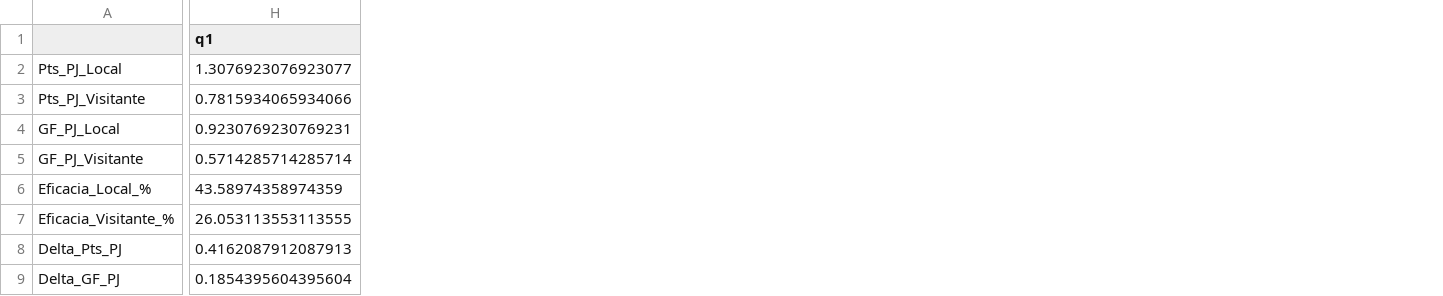
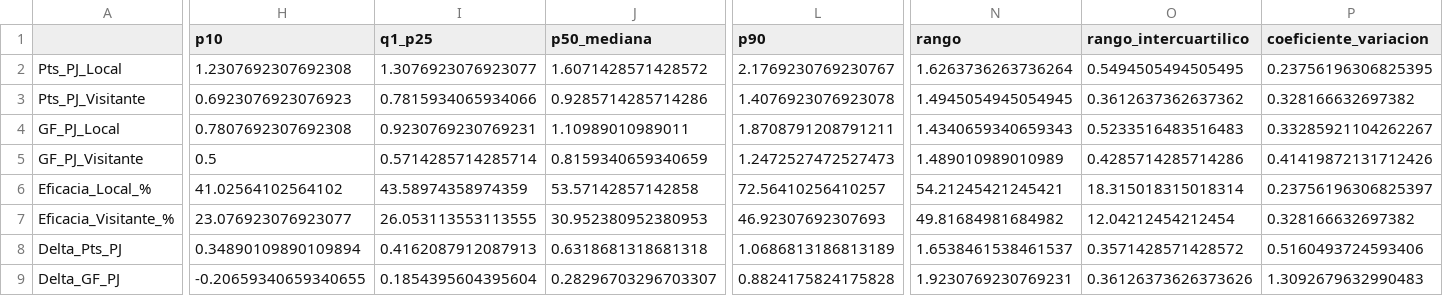
Before and after one commit to LeandroSantos24/Estad-stica-Aplicada-2-2026, a CSV file: resultados/tablas/resumen_descriptivo.csv, drawn as a sheet; only a part is shown, gaps mark what is left out; addresses are those after the commit; the diff covers the shown part only; the diff names each change by its address in the sheet, - before the commit and + after, or states it on an @@ line.

```diff
--- a/resultados/tablas/resumen_descriptivo.csv
+++ b/resultados/tablas/resumen_descriptivo.csv
+column H (p10), rows 2-9: 1.2307692307692308 | 0.6923076923076923 | 0.7807692307692308 | 0.5 | 41.02564102564102 | 23.076923076923077 | 0.34890109890109894 | -0.20659340659340655
+column J (p50_mediana), rows 2-9: 1.6071428571428572 | 0.9285714285714286 | 1.10989010989011 | 0.8159340659340659 | 53.57142857142858 | 30.952380952380953 | 0.6318681318681318 | 0.28296703296703307
+column L (p90), rows 2-9: 2.1769230769230767 | 1.4076923076923078 | 1.8708791208791211 | 1.2472527472527473 | 72.56410256410257 | 46.92307692307693 | 1.0686813186813189 | 0.8824175824175828
+column N (rango), rows 2-9: 1.6263736263736264 | 1.4945054945054945 | 1.4340659340659343 | 1.489010989010989 | 54.21245421245421 | 49.81684981684982 | 1.6538461538461537 | 1.9230769230769231
+column O (rango_intercuartilico), rows 2-9: 0.5494505494505495 | 0.3612637362637362 | 0.5233516483516483 | 0.4285714285714286 | 18.315018315018314 | 12.04212454212454 | 0.3571428571428572 | 0.36126373626373626
+column P (coeficiente_variacion), rows 2-9: 0.23756196306825395 | 0.328166632697382 | 0.33285921104262267 | 0.41419872131712426 | 0.23756196306825397 | 0.328166632697382 | 0.5160493724593406 | 1.3092679632990483
-I1: q1
+I1: q1_p25
```
Also changed, not shown: 1 edited cell elsewhere in this file, resultados/tablas/ranking_localia.csv, resultados/tablas/resultados_inferencia.csv, 16 other files.
